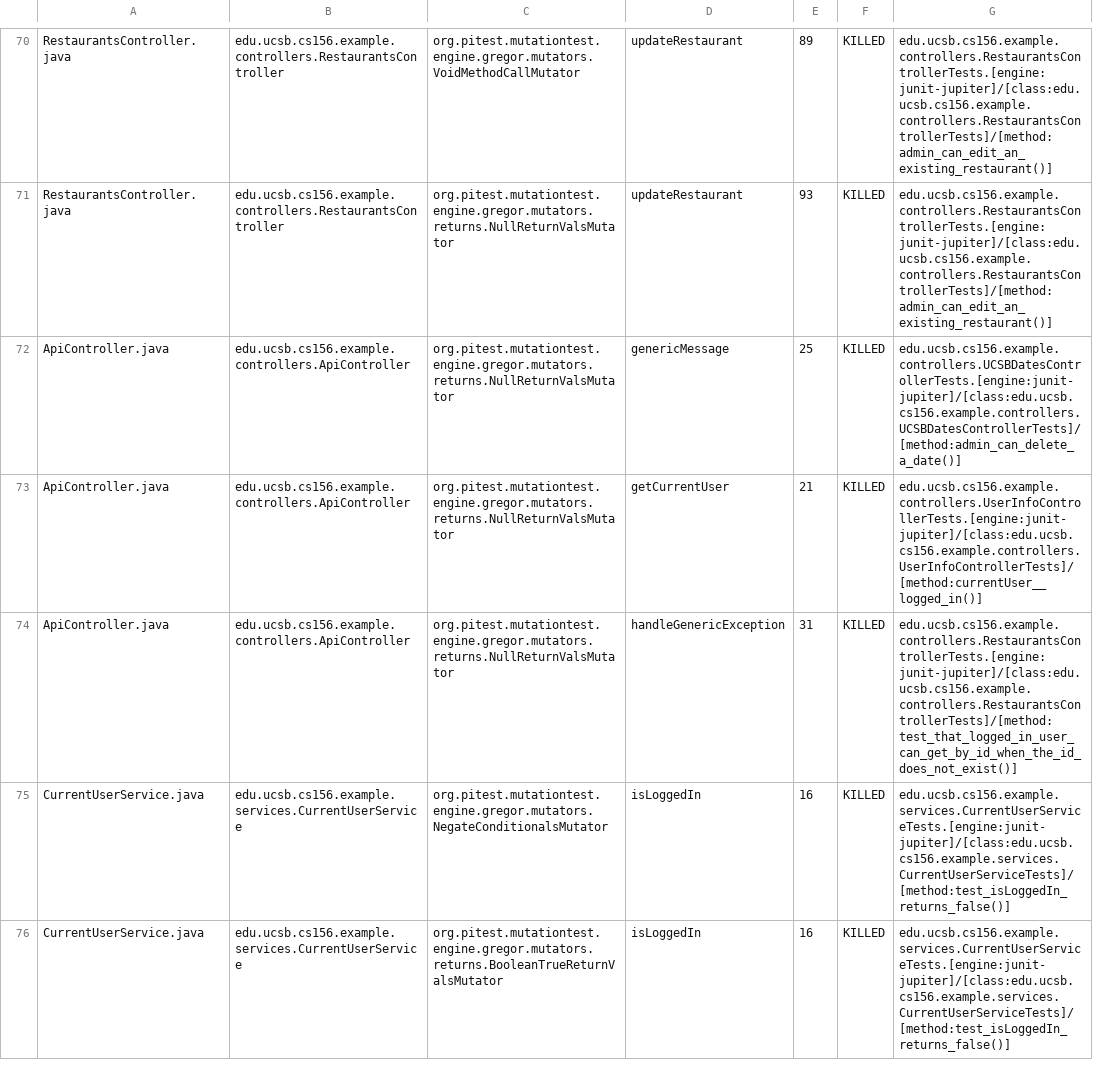
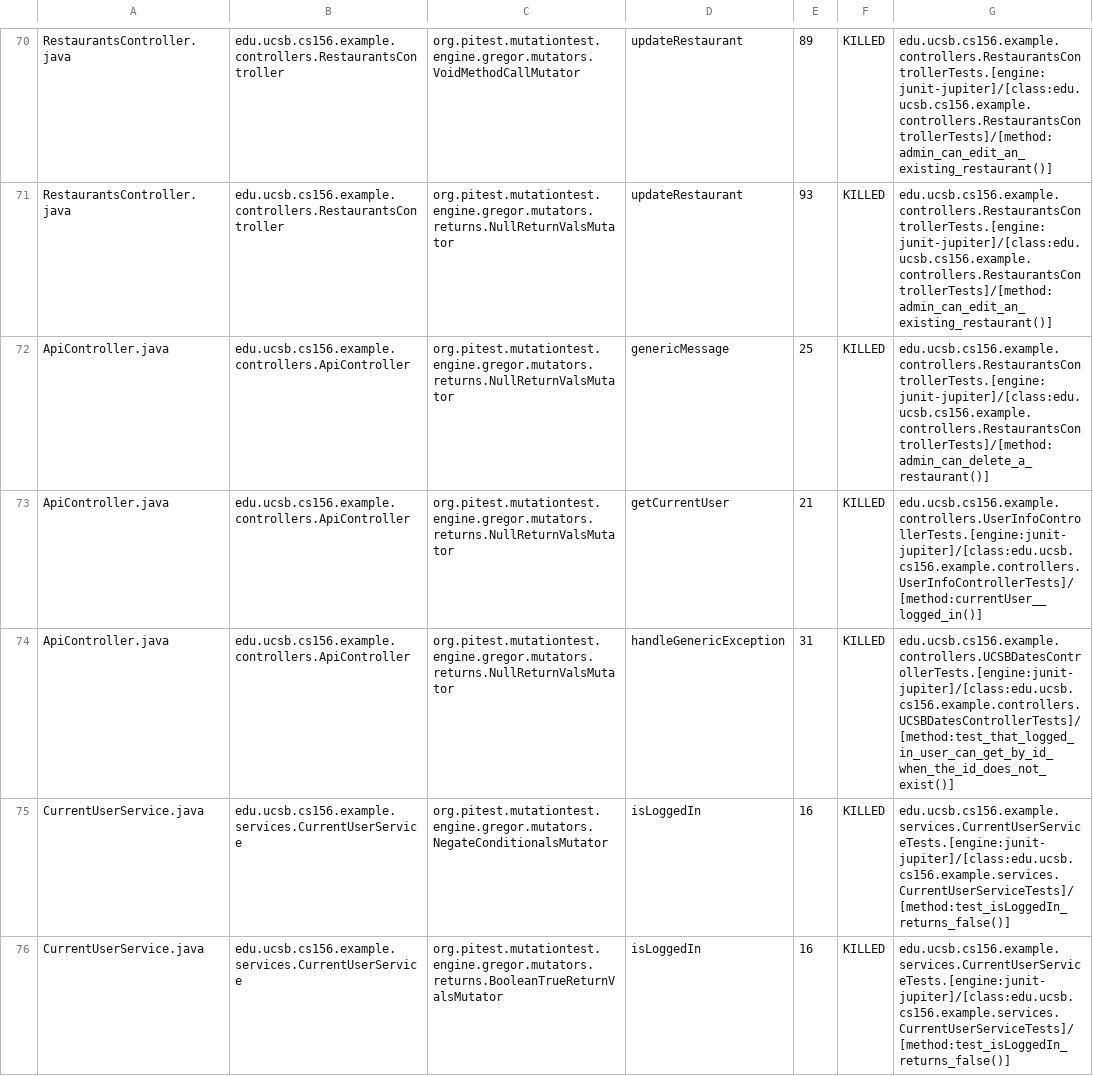
Before and after one commit to ucsb-cs156-w24/team03-w24-5pm-4, a CSV file: prs/80/pitest/mutations.csv, drawn as a sheet; only a part is shown, gaps mark what is left out.

Commit message:
Deploying to gh-pages from @ ucsb-cs156-w24/team03-w24-5pm-4@7bcdd230568271e8323fd12e85aae9b68c48beb0 🚀

```diff
--- a/prs/80/pitest/mutations.csv
+++ b/prs/80/pitest/mutations.csv
@@ -71,5 +71,5 @@ RestaurantsController.java,edu.ucsb.cs156.example.controllers.RestaurantsControl
 RestaurantsController.java,edu.ucsb.cs156.example.controllers.RestaurantsController,org.pitest.mutationtest.engine.gregor.mutators.returns.NullReturnValsMutator,updateRestaurant,93,KILLED,edu.ucsb.cs156.example.controllers.RestaurantsControllerTests.[engine:junit-jupiter]/[class:edu.ucsb.cs156.example.controllers.RestaurantsControllerTests]/[method:admin_can_edit_an_existing_restaurant()]
-ApiController.java,edu.ucsb.cs156.example.controllers.ApiController,org.pitest.mutationtest.engine.gregor.mutators.returns.NullReturnValsMutator,genericMessage,25,KILLED,edu.ucsb.cs156.example.controllers.UCSBDatesControllerTests.[engine:junit-jupiter]/[class:edu.ucsb.cs156.example.controllers.UCSBDatesControllerTests]/[method:admin_can_delete_a_date()]
+ApiController.java,edu.ucsb.cs156.example.controllers.ApiController,org.pitest.mutationtest.engine.gregor.mutators.returns.NullReturnValsMutator,genericMessage,25,KILLED,edu.ucsb.cs156.example.controllers.RestaurantsControllerTests.[engine:junit-jupiter]/[class:edu.ucsb.cs156.example.controllers.RestaurantsControllerTests]/[method:admin_can_delete_a_restaurant()]
 ApiController.java,edu.ucsb.cs156.example.controllers.ApiController,org.pitest.mutationtest.engine.gregor.mutators.returns.NullReturnValsMutator,getCurrentUser,21,KILLED,edu.ucsb.cs156.example.controllers.UserInfoControllerTests.[engine:junit-jupiter]/[class:edu.ucsb.cs156.example.controllers.UserInfoControllerTests]/[method:currentUser__logged_in()]
-ApiController.java,edu.ucsb.cs156.example.controllers.ApiController,org.pitest.mutationtest.engine.gregor.mutators.returns.NullReturnValsMutator,handleGenericException,31,KILLED,edu.ucsb.cs156.example.controllers.RestaurantsControllerTests.[engine:junit-jupiter]/[class:edu.ucsb.cs156.example.controllers.RestaurantsControllerTests]/[method:test_that_logged_in_user_can_get_by_id_when_the_id_does_not_exist()]
+ApiController.java,edu.ucsb.cs156.example.controllers.ApiController,org.pitest.mutationtest.engine.gregor.mutators.returns.NullReturnValsMutator,handleGenericException,31,KILLED,edu.ucsb.cs156.example.controllers.UCSBDatesControllerTests.[engine:junit-jupiter]/[class:edu.ucsb.cs156.example.controllers.UCSBDatesControllerTests]/[method:test_that_logged_in_user_can_get_by_id_when_the_id_does_not_exist()]
 CurrentUserService.java,edu.ucsb.cs156.example.services.CurrentUserService,org.pitest.mutationtest.engine.gregor.mutators.NegateConditionalsMutator,isLoggedIn,16,KILLED,edu.ucsb.cs156.example.services.CurrentUserServiceTests.[engine:junit-jupiter]/[class:edu.ucsb.cs156.example.services.CurrentUserServiceTests]/[method:test_isLoggedIn_returns_false()]
```
Also changed, not shown: 13 other files.
